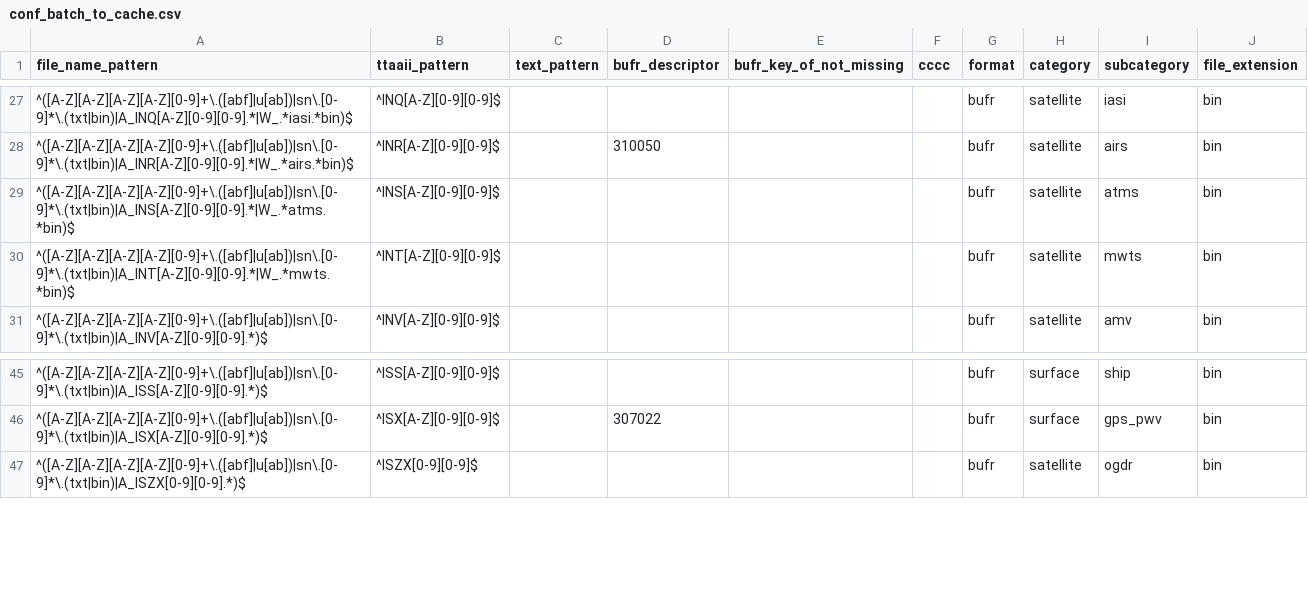
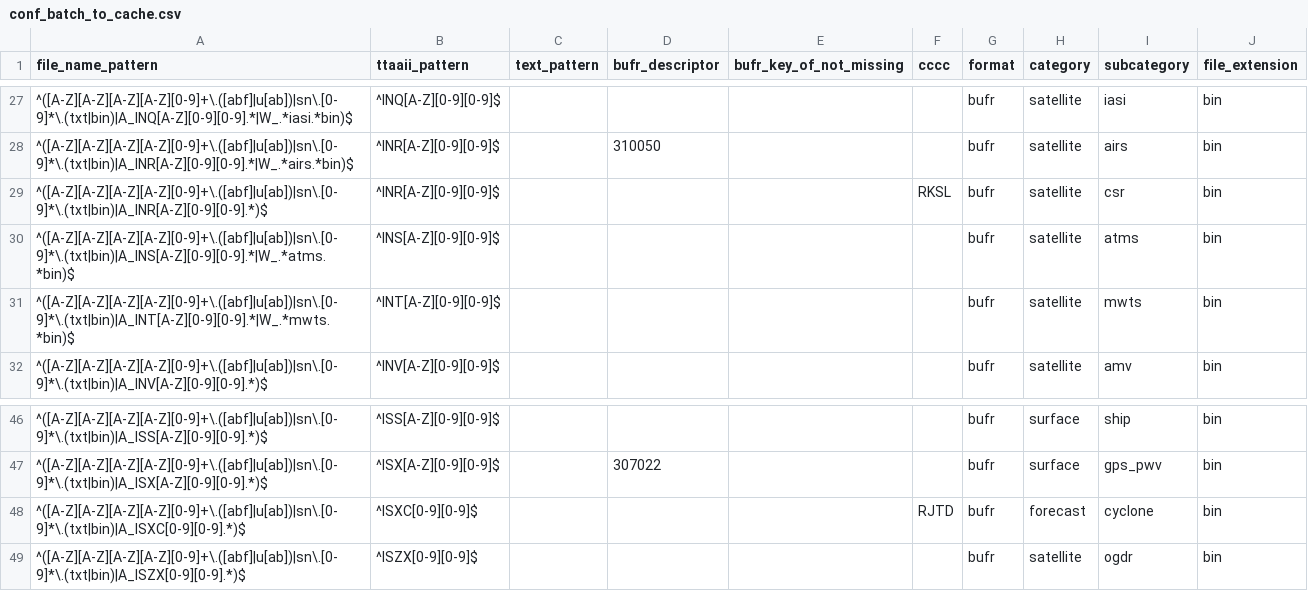
Before and after one commit to public-tatsuya-noyori/meteorological_preprocessor, a CSV file: src/meteorological_preprocessor/conf_batch_to_cache.csv, drawn as a sheet; only a part is shown, gaps mark what is left out; the diff names each change by its address in the sheet, - before the commit and + after, or states it on an @@ line.

```diff
--- a/src/meteorological_preprocessor/conf_batch_to_cache.csv
+++ b/src/meteorological_preprocessor/conf_batch_to_cache.csv
+row 29: ^([A-Z][A-Z][A-Z][A-Z][0-9]+\.([abf]|u[ab])|sn\.[0-9]*\.(txt|bin)|A_INR[A-Z][0-9][0-9].*)$ | ^INR[A-Z][0-9][0-9]$ |  |  |  | RKSL | bufr | satellite | csr | bin
+row 48: ^([A-Z][A-Z][A-Z][A-Z][0-9]+\.([abf]|u[ab])|sn\.[0-9]*\.(txt|bin)|A_ISXC[0-9][0-9].*)$ | ^ISXC[0-9][0-9]$ |  |  |  | RJTD | bufr | forecast | cyclone | bin
```
Also changed, not shown: 4 other files.
